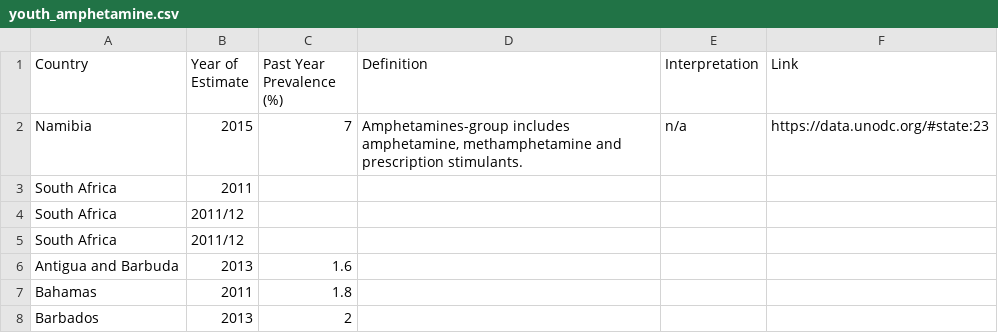
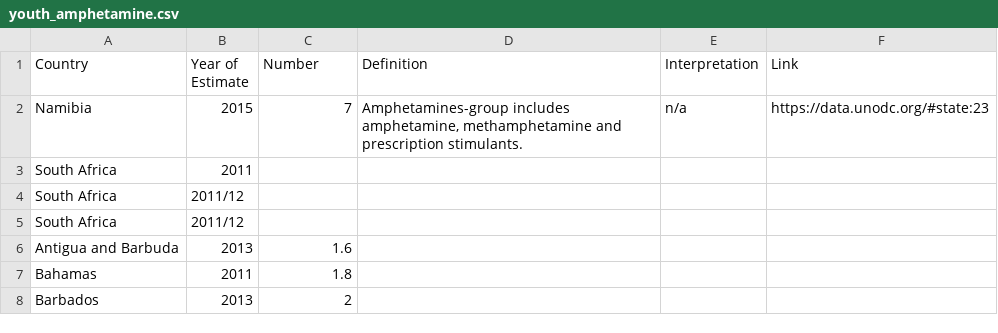
Before and after one commit to alisq/drug-policy, a CSV file: public/data/outcomes/youth_amphetamine.csv, drawn as a sheet; only a part is shown.

Commit message:
updated datasets

```diff
--- a/public/data/outcomes/youth_amphetamine.csv
+++ b/public/data/outcomes/youth_amphetamine.csv
@@ -1,2 +1,2 @@
-Country,Year of Estimate,Past Year Prevalence (%),Definition,Interpretation,Link
+Country,Year of Estimate,Number,Definition,Interpretation,Link
 Namibia,2015,7,"Amphetamines-group includes amphetamine, methamphetamine and prescription stimulants.",n/a,https://data.unodc.org/#state:23
```
Also changed, not shown: public/data/outcomes/drug_use.csv, public/data/outcomes/drug_use_amphetamine.csv, 13 other files.
